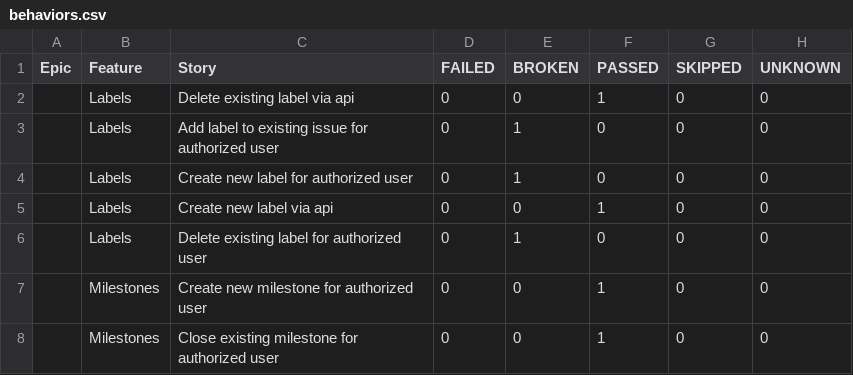
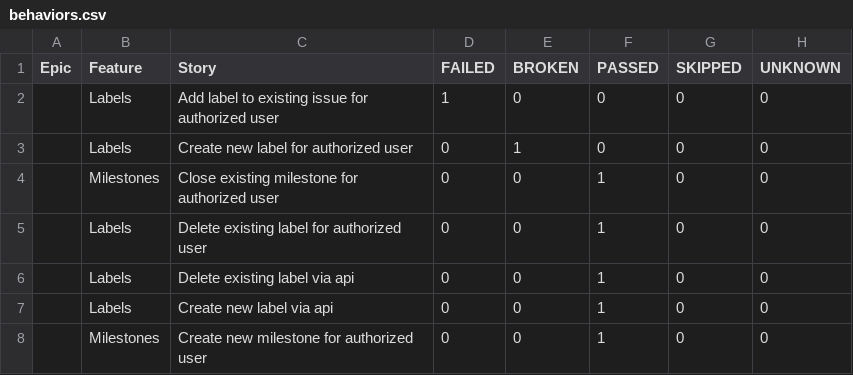
Before and after one commit to allure-examples/cucumberjvm-testng-gradlekts, a CSV file: 1/data/behaviors.csv, drawn as a sheet.

```diff
--- a/1/data/behaviors.csv
+++ b/1/data/behaviors.csv
@@ -1,8 +1,8 @@
 "Epic","Feature","Story","FAILED","BROKEN","PASSED","SKIPPED","UNKNOWN"
+"","Labels","Add label to existing issue for authorized user","1","0","0","0","0"
+"","Labels","Create new label for authorized user","0","1","0","0","0"
+"","Milestones","Close existing milestone for authorized user","0","0","1","0","0"
+"","Labels","Delete existing label for authorized user","0","0","1","0","0"
 "","Labels","Delete existing label via api","0","0","1","0","0"
-"","Labels","Add label to existing issue for authorized user","0","1","0","0","0"
-"","Labels","Create new label for authorized user","0","1","0","0","0"
 "","Labels","Create new label via api","0","0","1","0","0"
-"","Labels","Delete existing label for authorized user","0","1","0","0","0"
 "","Milestones","Create new milestone for authorized user","0","0","1","0","0"
-"","Milestones","Close existing milestone for authorized user","0","0","1","0","0"
```
Also changed, not shown: 1/data/suites.csv, 46 other files.
